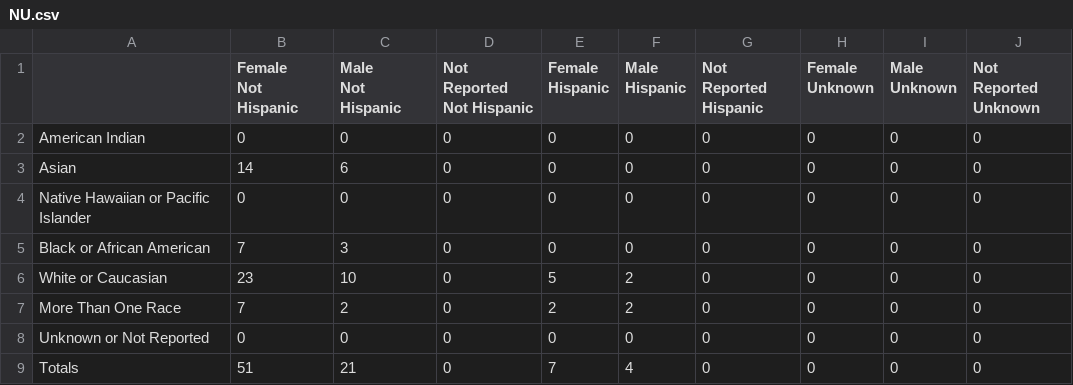
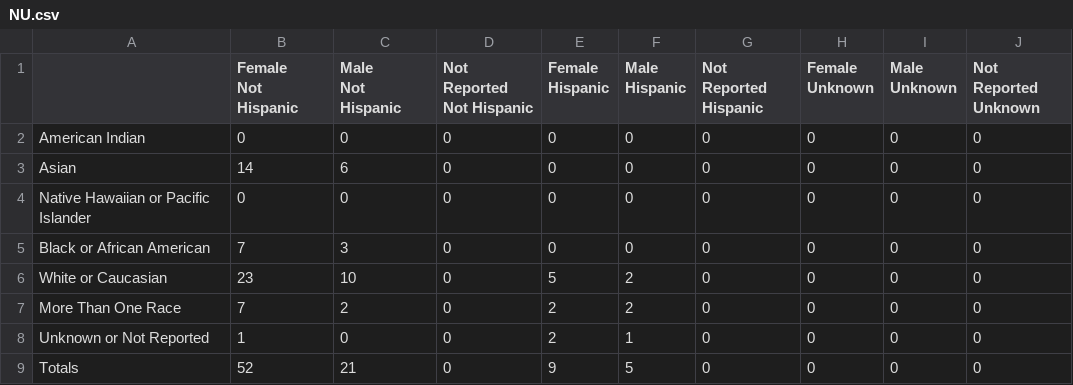
Before and after one commit to psuthaharan/generateRMR, a CSV file: rppr/NU.csv, drawn as a sheet.

```diff
--- a/rppr/NU.csv
+++ b/rppr/NU.csv
@@ -16,3 +16,3 @@
 "More Than One Race",7,2,0,2,2,0,0,0,0
-"Unknown or Not Reported",0,0,0,0,0,0,0,0,0
-"Totals",51,21,0,7,4,0,0,0,0
+"Unknown or Not Reported",1,0,0,2,1,0,0,0,0
+"Totals",52,21,0,9,5,0,0,0,0
```
Also changed, not shown: rppr/UMBC & UCI.csv, rppr/Yale.csv, 1 other file.
